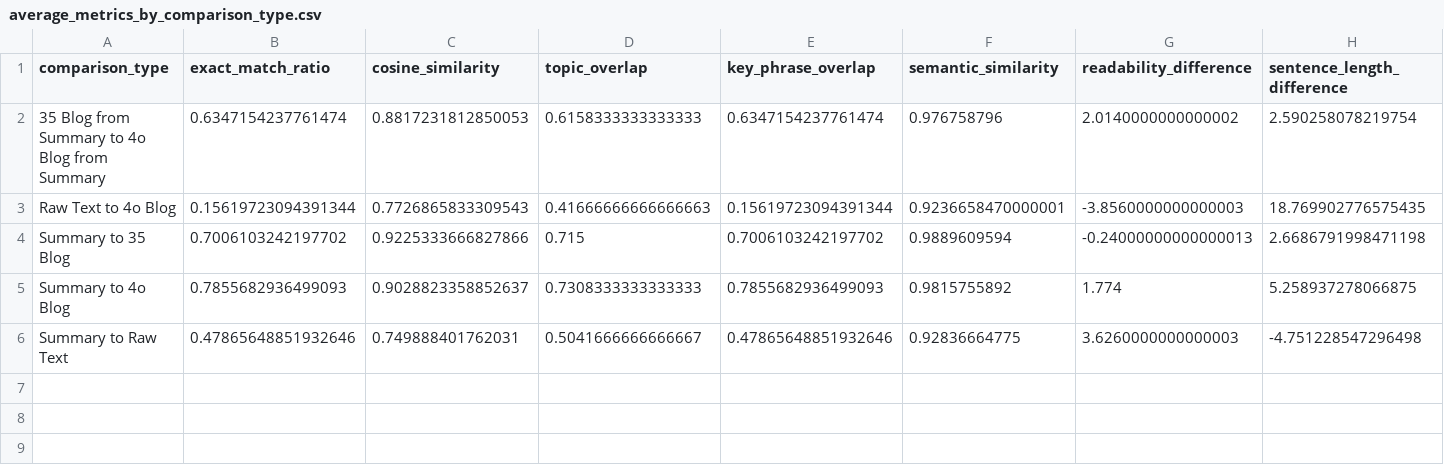
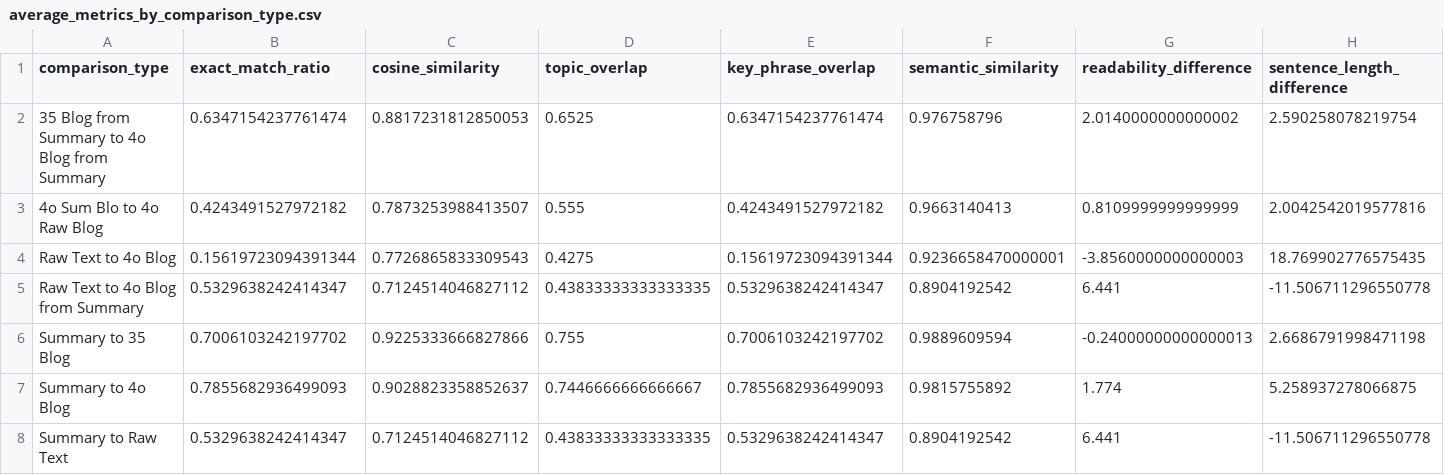
Before and after one commit to KenStager/Group-Project-3, a CSV file: average_metrics_by_comparison_type.csv, drawn as a sheet.

```diff
--- a/average_metrics_by_comparison_type.csv
+++ b/average_metrics_by_comparison_type.csv
@@ -1,6 +1,8 @@
 comparison_type,exact_match_ratio,cosine_similarity,topic_overlap,key_phrase_overlap,semantic_similarity,readability_difference,sentence_length_difference
-35 Blog from Summary to 4o Blog from Summary,0.6347154237761474,0.8817231812850053,0.6158333333333333,0.6347154237761474,0.976758796,2.0140000000000002,2.590258078219754
-Raw Text to 4o Blog,0.15619723094391344,0.7726865833309543,0.41666666666666663,0.15619723094391344,0.9236658470000001,-3.8560000000000003,18.769902776575435
-Summary to 35 Blog,0.7006103242197702,0.9225333666827866,0.715,0.7006103242197702,0.9889609594,-0.24000000000000013,2.6686791998471198
-Summary to 4o Blog,0.7855682936499093,0.9028823358852637,0.7308333333333333,0.7855682936499093,0.9815755892,1.774,5.258937278066875
-Summary to Raw Text,0.47865648851932646,0.749888401762031,0.5041666666666667,0.47865648851932646,0.92836664775,3.6260000000000003,-4.751228547296498
+35 Blog from Summary to 4o Blog from Summary,0.6347154237761474,0.8817231812850053,0.6525,0.6347154237761474,0.976758796,2.0140000000000002,2.590258078219754
+4o Sum Blo to 4o Raw Blog,0.4243491527972182,0.7873253988413507,0.555,0.4243491527972182,0.9663140413,0.8109999999999999,2.0042542019577816
+Raw Text to 4o Blog,0.15619723094391344,0.7726865833309543,0.4275,0.15619723094391344,0.9236658470000001,-3.8560000000000003,18.769902776575435
+Raw Text to 4o Blog from Summary,0.5329638242414347,0.7124514046827112,0.43833333333333335,0.5329638242414347,0.8904192542,6.441,-11.506711296550778
+Summary to 35 Blog,0.7006103242197702,0.9225333666827866,0.755,0.7006103242197702,0.9889609594,-0.24000000000000013,2.6686791998471198
+Summary to 4o Blog,0.7855682936499093,0.9028823358852637,0.7446666666666667,0.7855682936499093,0.9815755892,1.774,5.258937278066875
+Summary to Raw Text,0.5329638242414347,0.7124514046827112,0.43833333333333335,0.5329638242414347,0.8904192542,6.441,-11.506711296550778
```
Also changed, not shown: Individual Comparative CSVs/comparison_results_35blog_sum_to_4oblog_sum.csv, Individual Comparative CSVs/comparison_results_raw_to_4o.csv, 6 other files.
